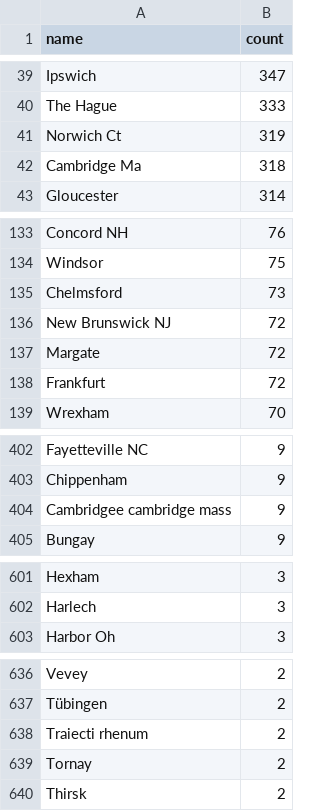
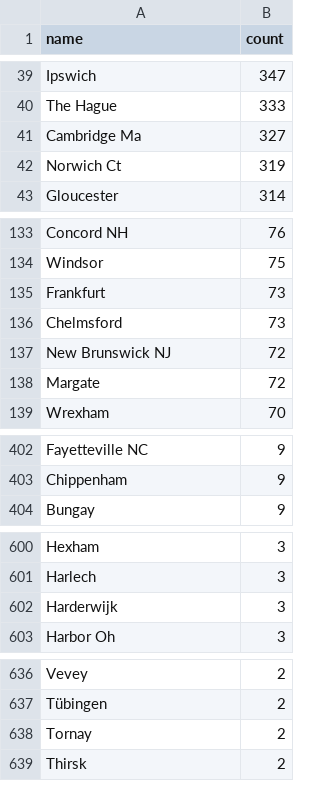
Before and after one commit to COMHIS/estc, a CSV file: inst/examples/output.tables/absentgeocoordinates.csv, drawn as a sheet; only a part is shown, gaps mark what is left out; removed rows and columns are numbered as before the commit, all else as after; the diff covers the shown part only; the diff names each change by its address in the sheet, - before the commit and + after, or states it on an @@ line.

```diff
--- a/inst/examples/output.tables/absentgeocoordinates.csv
+++ b/inst/examples/output.tables/absentgeocoordinates.csv
+row 41: Cambridge Ma | 327
-row 42: Cambridge Ma | 318
+row 135: Frankfurt | 73
-row 138: Frankfurt | 72
-row 404: Cambridgee cambridge mass | 9
+row 602: Harderwijk | 3
-row 638: Traiecti rhenum | 2
```
Also changed, not shown: 5 removed rows and 1 edited cell elsewhere in this file, inst/examples/output.tables/country_accepted.csv, inst/examples/output.tables/publication_place_accepted.csv, 9 other files.
